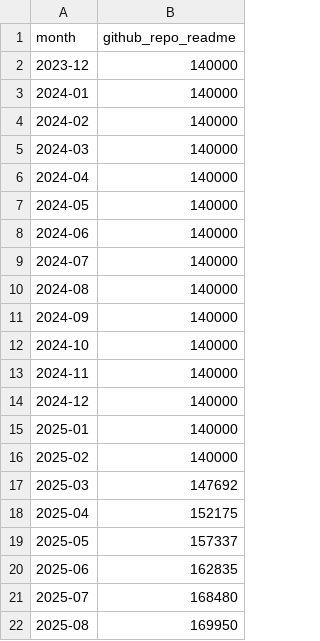
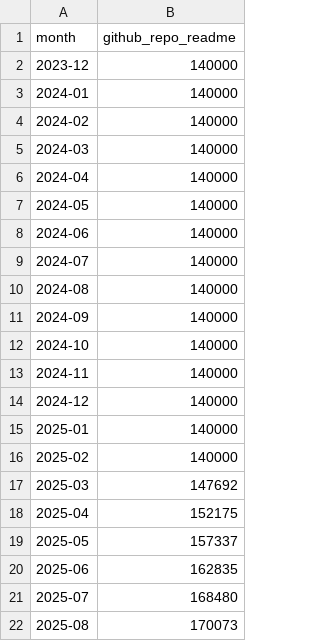
Before and after one commit to robertsilen/mariadb-adoption-index, a CSV file: data/github_repo_readme/monthly.csv, drawn as a sheet.

```diff
--- a/data/github_repo_readme/monthly.csv
+++ b/data/github_repo_readme/monthly.csv
@@ -21,2 +21,2 @@ month,github_repo_readme
 2025-07,168480
-2025-08,169950
+2025-08,170073
```
Also changed, not shown: data/github_repo_readme/daily.csv.
